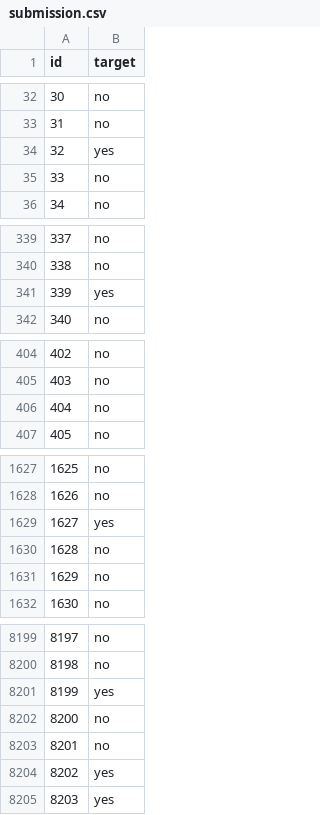
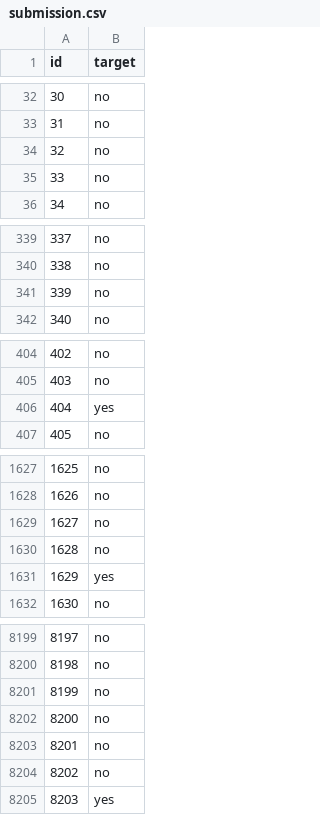
Before and after one commit to jishnukoliyadan/Predicting-the-Success-of-Bank-telemarketing, a CSV file: data/for_submission/submission.csv, drawn as a sheet; only a part is shown, gaps mark what is left out; the diff covers the shown part only.

Commit message:
HyperParam tunned on LR using full train data

```diff
--- a/data/for_submission/submission.csv
+++ b/data/for_submission/submission.csv
@@ -33,3 +33,3 @@ id,target
 31,no
-32,yes
+32,no
 33,no
@@ -340,3 +340,3 @@ id,target
 338,no
-339,yes
+339,no
 340,no
@@ -405,3 +405,3 @@ id,target
 403,no
-404,no
+404,yes
 405,no
@@ -1628,5 +1628,5 @@ id,target
 1626,no
-1627,yes
+1627,no
 1628,no
-1629,no
+1629,yes
 1630,no
@@ -8200,6 +8200,6 @@ id,target
 8198,no
-8199,yes
+8199,no
 8200,no
 8201,no
-8202,yes
+8202,no
 8203,yes
```
Also changed, not shown: 55 edited cells elsewhere in this file, 2 other files.
